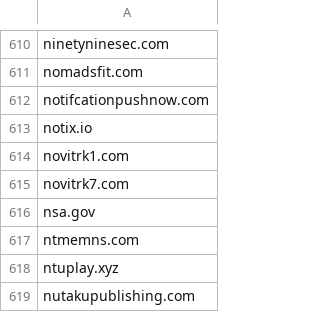
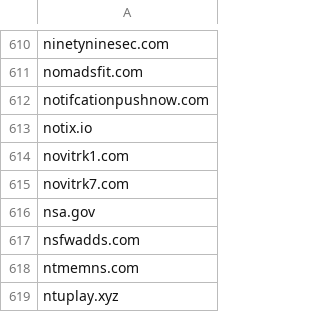
Before and after one commit to mypdns/matrix, a CSV file: source/adware/wildcard.csv, drawn as a sheet; only a part is shown, gaps mark what is left out; the shorter side is filled out with more unchanged rows.

```diff
--- a/source/adware/wildcard.csv
+++ b/source/adware/wildcard.csv
@@ -616,2 +616,3 @@ novitrk7.com
 nsa.gov
+nsfwadds.com
 ntmemns.com
```
Also changed, not shown: source/tracking/domains.csv, 1 other file.
